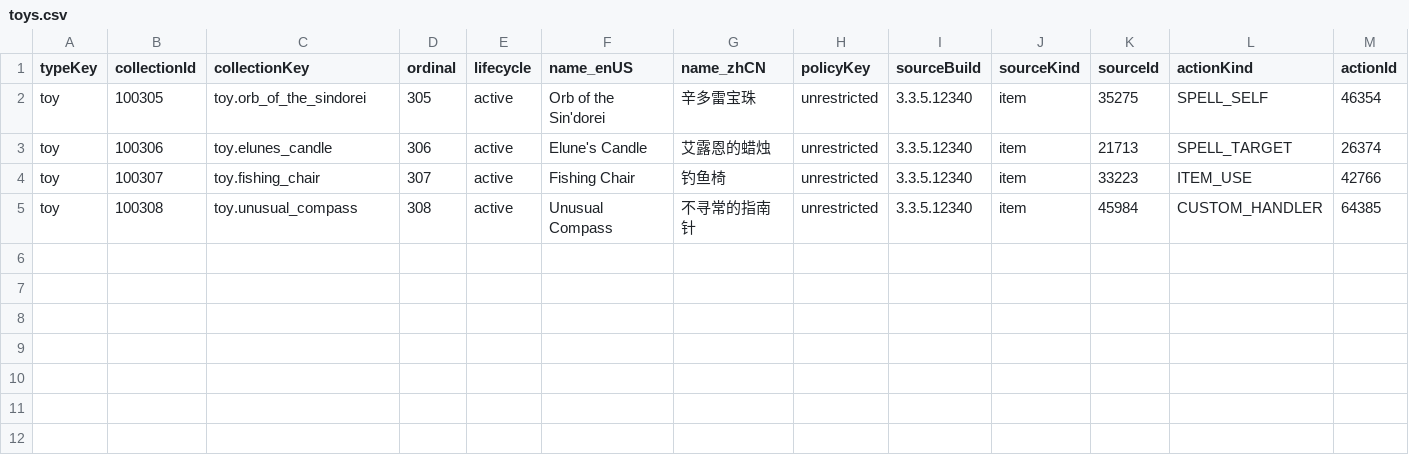
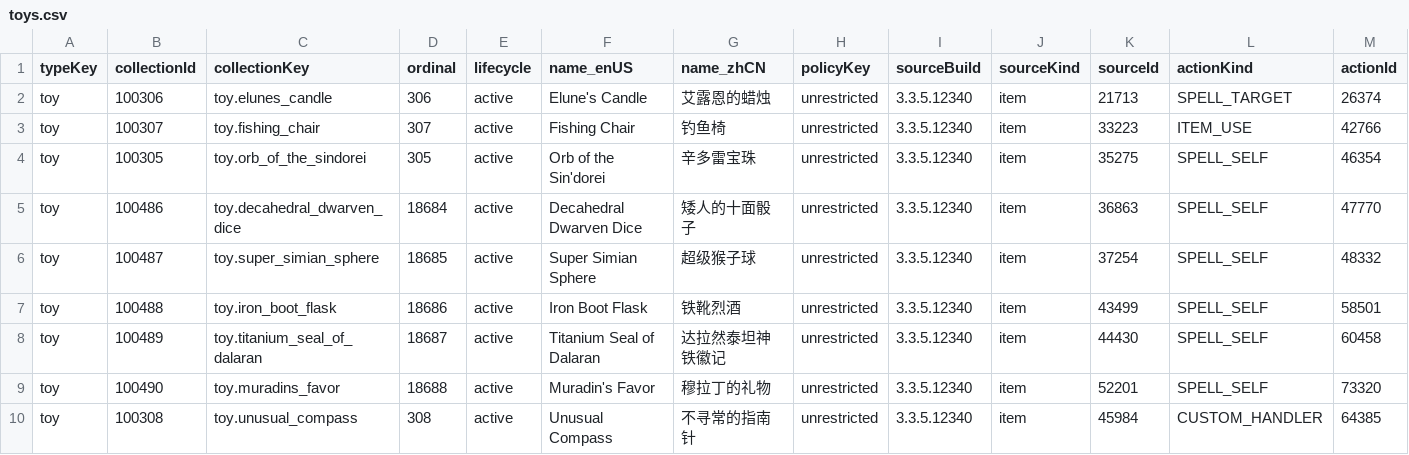
Before and after one commit to haha2345/SoloCollectionsPlatform, a CSV file: catalog/source/collections/toys.csv, drawn as a sheet; only a part is shown; rows hold the shown columns only; the diff names each change by its address in the sheet, - before the commit and + after, or states it on an @@ line.

Commit message:
catalog: add reviewed WotLK toy pipeline

```diff
--- a/catalog/source/collections/toys.csv
+++ b/catalog/source/collections/toys.csv
@@ row 2 moved to row 4: toy @@
+row 5: toy | 100486 | toy.decahedral_dwarven_dice | 18684 | active | Decahedral Dwarven Dice | 矮人的十面骰子 | unrestricted | 3.3.5.12340 | item | 36863 | SPELL_SELF | 47770
+row 6: toy | 100487 | toy.super_simian_sphere | 18685 | active | Super Simian Sphere | 超级猴子球 | unrestricted | 3.3.5.12340 | item | 37254 | SPELL_SELF | 48332
+row 7: toy | 100488 | toy.iron_boot_flask | 18686 | active | Iron Boot Flask | 铁靴烈酒 | unrestricted | 3.3.5.12340 | item | 43499 | SPELL_SELF | 58501
+row 8: toy | 100489 | toy.titanium_seal_of_dalaran | 18687 | active | Titanium Seal of Dalaran | 达拉然泰坦神铁徽记 | unrestricted | 3.3.5.12340 | item | 44430 | SPELL_SELF | 60458
+row 9: toy | 100490 | toy.muradins_favor | 18688 | active | Muradin's Favor | 穆拉丁的礼物 | unrestricted | 3.3.5.12340 | item | 52201 | SPELL_SELF | 73320
```
Also changed, not shown: 24 other files.
